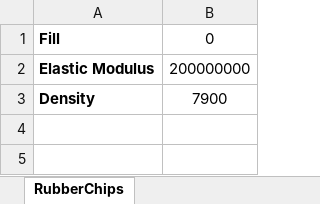
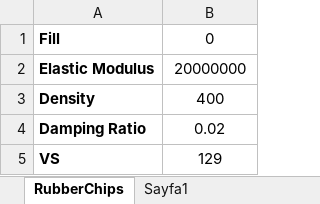
Before and after one commit to paradoks95/Tubitak, an Excel workbook: SoilProfile.xlsx, sheet RubberChips, drawn as a sheet; values as stored, in another font and other column widths than the file's, no borders; the diff names each change by its address in the sheet, - before the commit and + after, or states it on an @@ line.

```diff
--- a/SoilProfile.xlsx (sheet RubberChips)
+++ b/SoilProfile.xlsx (sheet RubberChips)
-B2: 200000000
+B2: 20000000
-B3: 7900
+B3: 400
+row 4: Damping Ratio | 0.02
+row 5: VS | 129
```
Also changed, not shown: sheet SoilParameters, sheet ModelParameters, sheet Sayfa1, other sheet tabs, hidden cells, 3 other files.
